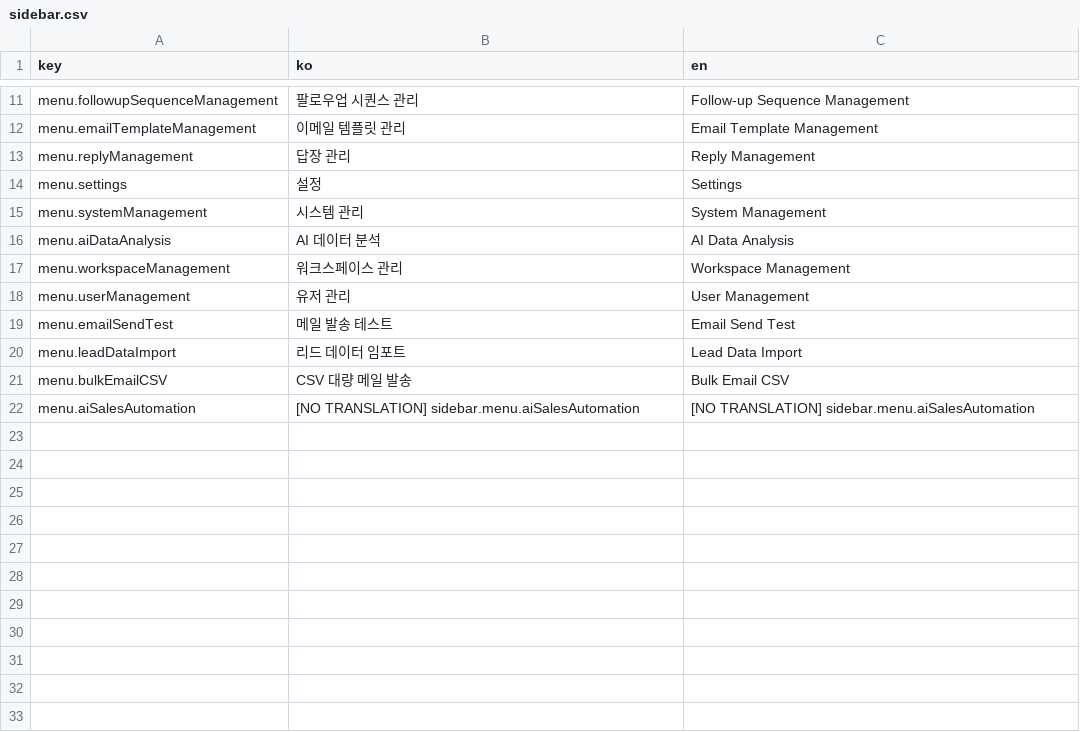
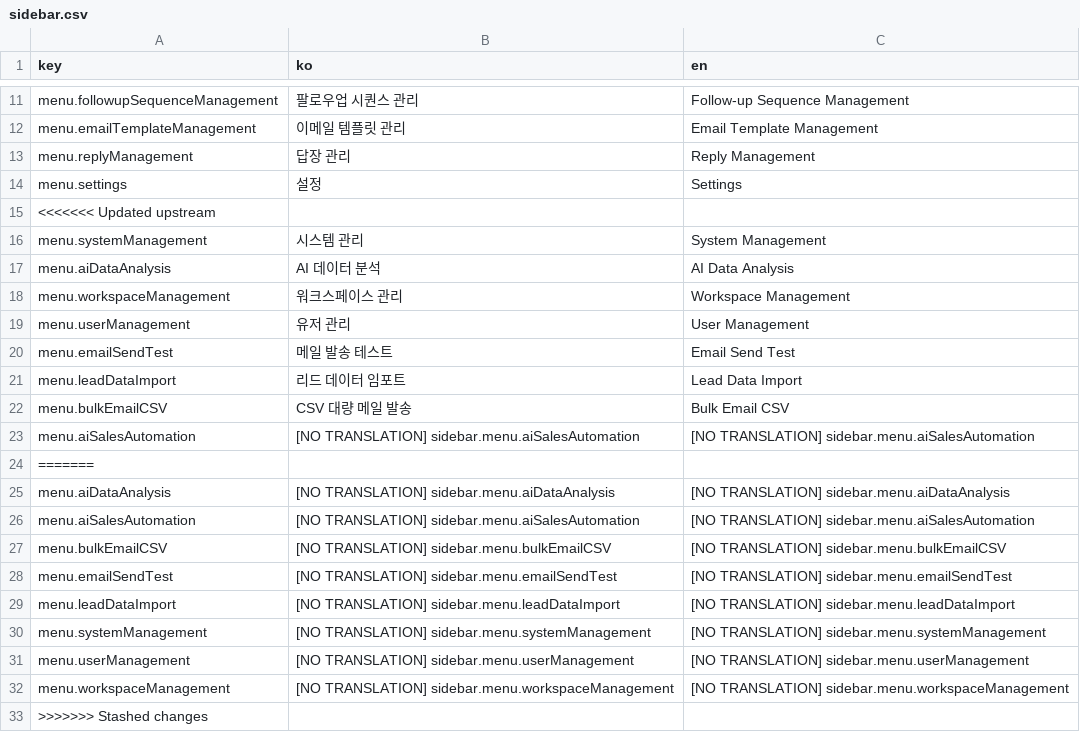
Before and after one commit to iyeaaa/loki-reference-skill, a CSV file: admin/locales/sidebar.csv, drawn as a sheet; only a part is shown, gaps mark what is left out.

Commit message:
fix: sidebar text

```diff
--- a/admin/locales/sidebar.csv
+++ b/admin/locales/sidebar.csv
@@ -14,2 +14,3 @@ menu.replyManagement,답장 관리,Reply Management
 menu.settings,설정,Settings
+<<<<<<< Updated upstream
 menu.systemManagement,시스템 관리,System Management
@@ -22 +23,11 @@ menu.bulkEmailCSV,CSV 대량 메일 발송,Bulk Email CSV
 menu.aiSalesAutomation,[NO TRANSLATION] sidebar.menu.aiSalesAutomation,[NO TRANSLATION] sidebar.menu.aiSalesAutomation
+=======
+menu.aiDataAnalysis,[NO TRANSLATION] sidebar.menu.aiDataAnalysis,[NO TRANSLATION] sidebar.menu.aiDataAnalysis
+menu.aiSalesAutomation,[NO TRANSLATION] sidebar.menu.aiSalesAutomation,[NO TRANSLATION] sidebar.menu.aiSalesAutomation
+menu.bulkEmailCSV,[NO TRANSLATION] sidebar.menu.bulkEmailCSV,[NO TRANSLATION] sidebar.menu.bulkEmailCSV
+menu.emailSendTest,[NO TRANSLATION] sidebar.menu.emailSendTest,[NO TRANSLATION] sidebar.menu.emailSendTest
+menu.leadDataImport,[NO TRANSLATION] sidebar.menu.leadDataImport,[NO TRANSLATION] sidebar.menu.leadDataImport
+menu.systemManagement,[NO TRANSLATION] sidebar.menu.systemManagement,[NO TRANSLATION] sidebar.menu.systemManagement
+menu.userManagement,[NO TRANSLATION] sidebar.menu.userManagement,[NO TRANSLATION] sidebar.menu.userManagement
+menu.workspaceManagement,[NO TRANSLATION] sidebar.menu.workspaceManagement,[NO TRANSLATION] sidebar.menu.workspaceManagement
+>>>>>>> Stashed changes
```
